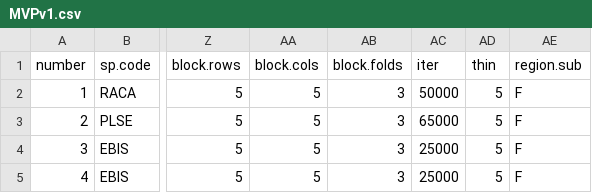
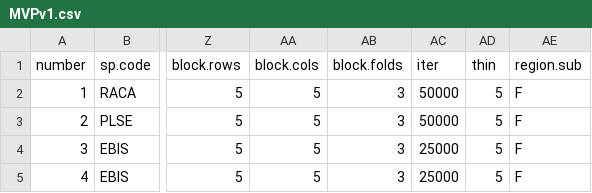
Before and after one commit to lanescher/iSDM-framework, a CSV file: code/MVPv1.csv, drawn as a sheet; only a part is shown, gaps mark what is left out; the diff names each change by its address in the sheet, - before the commit and + after, or states it on an @@ line.

Commit message:
set up long runs

```diff
--- a/code/MVPv1.csv
+++ b/code/MVPv1.csv
-AC3 (iter): 65000
+AC3 (iter): 50000
```
